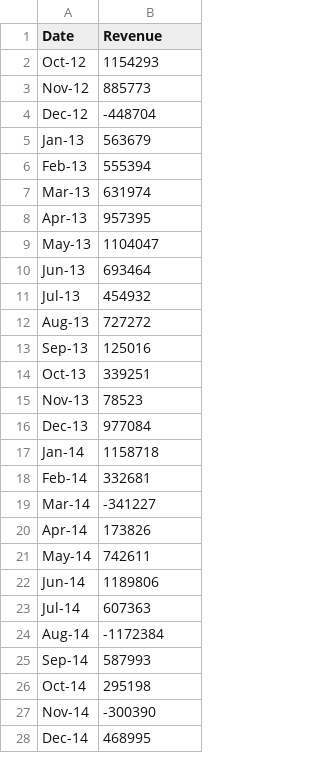
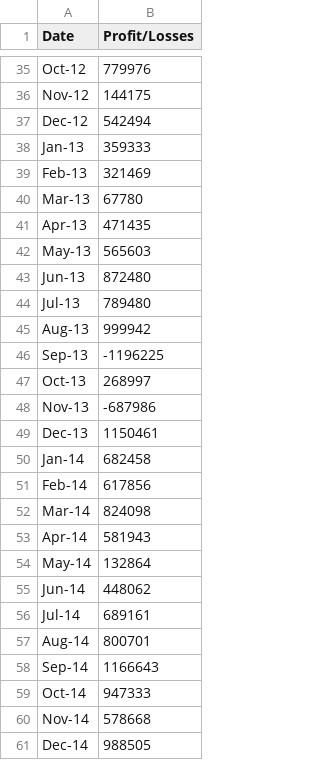
Before and after one commit to JKaplan814/UTexas_Python_Homework, a CSV file: PyBank/budget_data.csv, drawn as a sheet; only a part is shown, gaps mark what is left out; the diff covers the shown part only.

```diff
--- a/PyBank/budget_data.csv
+++ b/PyBank/budget_data.csv
@@ -1 +1 @@
-Date,Revenue
+Date,Profit/Losses
@@ -2,27 +35,27 @@ Date,Revenue
-Oct-12,1154293
-Nov-12,885773
-Dec-12,-448704
-Jan-13,563679
-Feb-13,555394
-Mar-13,631974
-Apr-13,957395
-May-13,1104047
-Jun-13,693464
-Jul-13,454932
-Aug-13,727272
-Sep-13,125016
-Oct-13,339251
-Nov-13,78523
-Dec-13,977084
-Jan-14,1158718
-Feb-14,332681
-Mar-14,-341227
-Apr-14,173826
-May-14,742611
-Jun-14,1189806
-Jul-14,607363
-Aug-14,-1172384
-Sep-14,587993
-Oct-14,295198
-Nov-14,-300390
-Dec-14,468995
+Oct-12,779976
+Nov-12,144175
+Dec-12,542494
+Jan-13,359333
+Feb-13,321469
+Mar-13,67780
+Apr-13,471435
+May-13,565603
+Jun-13,872480
+Jul-13,789480
+Aug-13,999942
+Sep-13,-1196225
+Oct-13,268997
+Nov-13,-687986
+Dec-13,1150461
+Jan-14,682458
+Feb-14,617856
+Mar-14,824098
+Apr-14,581943
+May-14,132864
+Jun-14,448062
+Jul-14,689161
+Aug-14,800701
+Sep-14,1166643
+Oct-14,947333
+Nov-14,578668
+Dec-14,988505
```
Also changed, not shown: 45 added rows and 14 edited cells elsewhere in this file, 2 other files.
